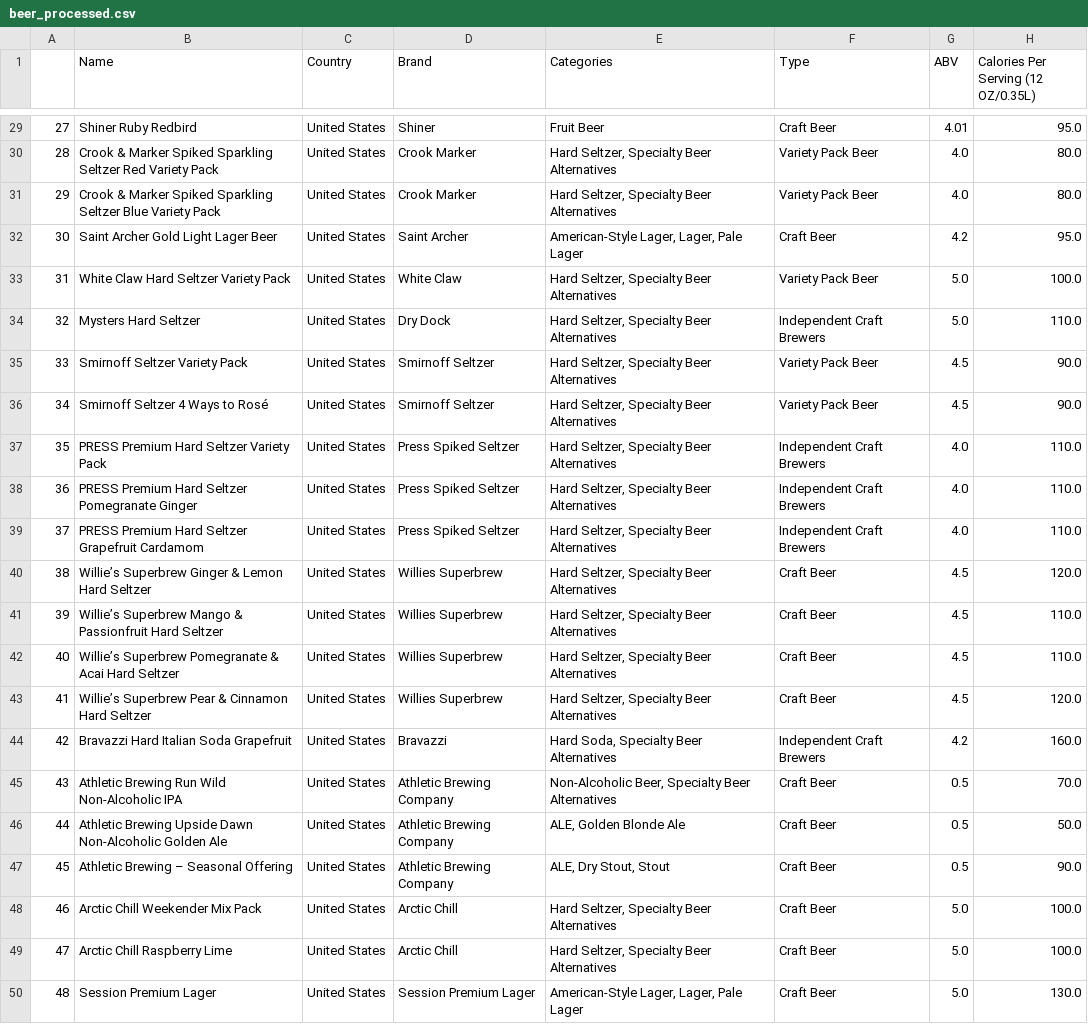
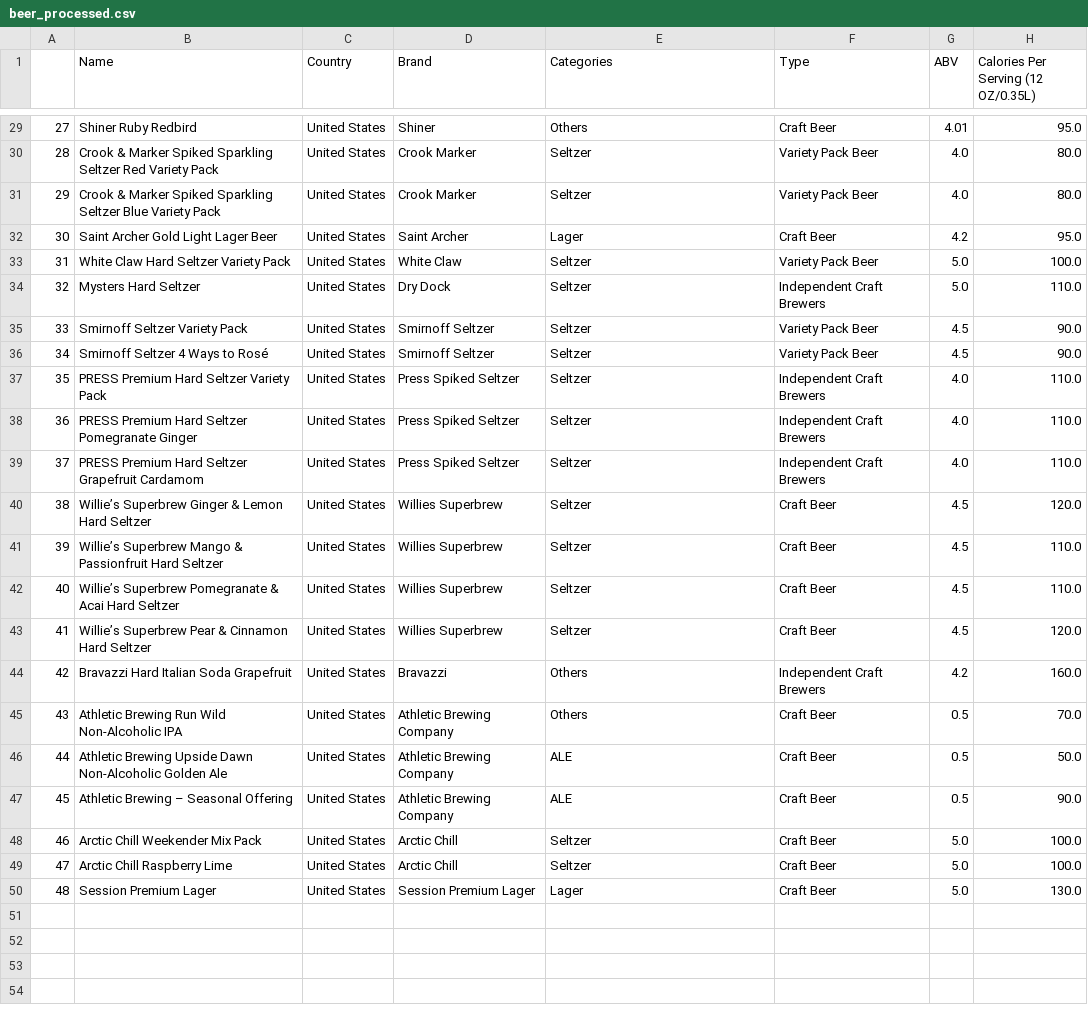
Before and after one commit to nba556677go/alcohol-dashboard, a CSV file: public/data/beer_processed.csv, drawn as a sheet; only a part is shown, gaps mark what is left out; the diff covers the shown part only; the diff names each change by its address in the sheet, - before the commit and + after, or states it on an @@ line.

```diff
--- a/public/data/beer_processed.csv
+++ b/public/data/beer_processed.csv
-E29 (Categories): Fruit Beer
+E29 (Categories): Others
-E30:E31 (Categories): Hard Seltzer, Specialty Beer Alternatives
+E30:E31 (Categories): Seltzer
-E32 (Categories): American-Style Lager, Lager, Pale Lager
+E32 (Categories): Lager
-E33:E43 (Categories): Hard Seltzer, Specialty Beer Alternatives
+E33:E43 (Categories): Seltzer
-E44 (Categories): Hard Soda, Specialty Beer Alternatives
+E44 (Categories): Others
-E45 (Categories): Non-Alcoholic Beer, Specialty Beer Alternatives
+E45 (Categories): Others
-E46 (Categories): ALE, Golden Blonde Ale
+E46 (Categories): ALE
-E47 (Categories): ALE, Dry Stout, Stout
+E47 (Categories): ALE
-E48:E49 (Categories): Hard Seltzer, Specialty Beer Alternatives
+E48:E49 (Categories): Seltzer
-E50 (Categories): American-Style Lager, Lager, Pale Lager
+E50 (Categories): Lager
```
Also changed, not shown: 27 edited cells elsewhere in this file, public/data/pca_beer_scatters.csv, public/data/pca_spirits_scatters.csv, 7 other files.
